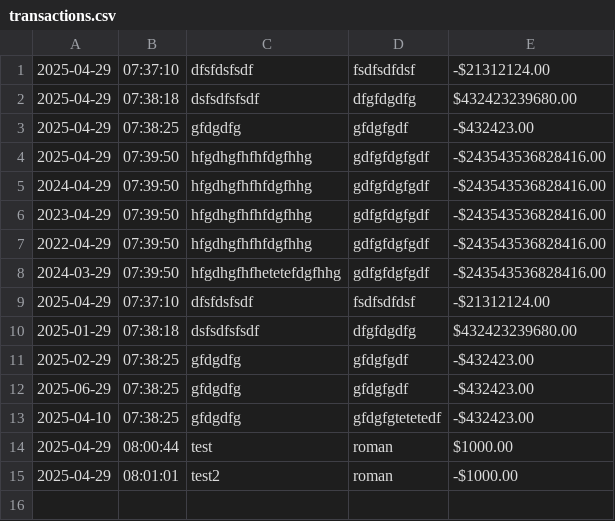
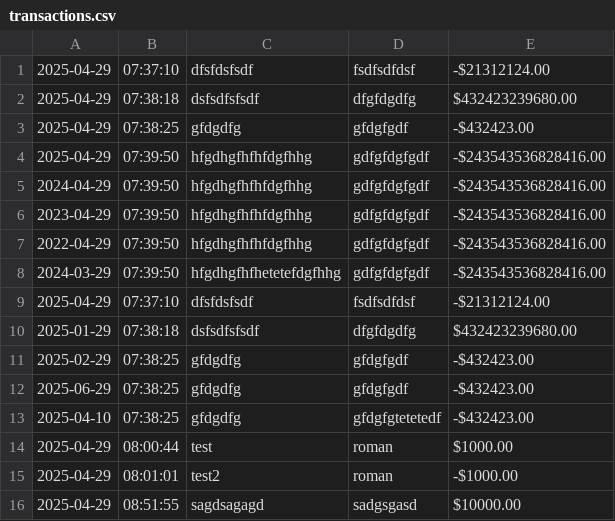
Before and after one commit to Roman-Zanotelli/ReflectionLedgerCLI, a CSV file: src/main/resources/transactions.csv, drawn as a sheet; the diff names each change by its address in the sheet, - before the commit and + after, or states it on an @@ line.

```diff
--- a/src/main/resources/transactions.csv
+++ b/src/main/resources/transactions.csv
+row 16: 2025-04-29 | 08:51:55 | sagdsagagd | sadgsgasd | $10000.00
```
Also changed, not shown: target/classes/transactions.csv, 28 other files.
